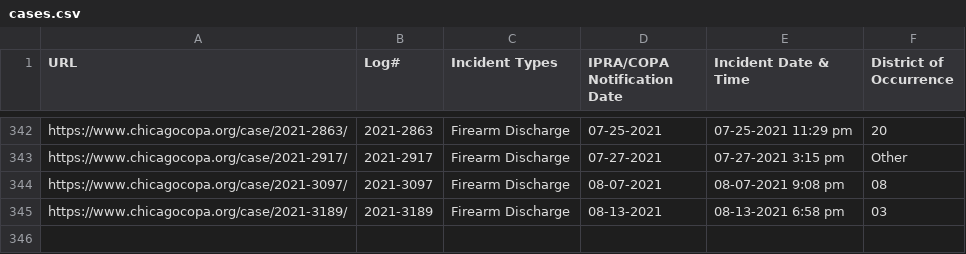
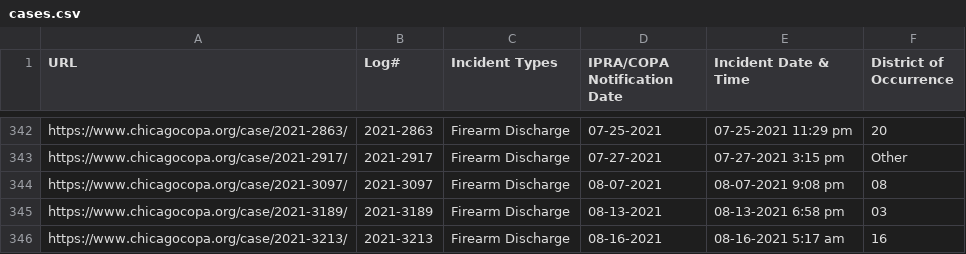
Before and after one commit to CrimeIsDown/copa-cases, a CSV file: cases.csv, drawn as a sheet; only a part is shown, gaps mark what is left out.

Commit message:
Incidents as of 2021-09-29

```diff
--- a/cases.csv
+++ b/cases.csv
@@ -345 +345,2 @@
 "https://www.chicagocopa.org/case/2021-3189/","2021-3189","Firearm Discharge","08-13-2021","08-13-2021 6:58 pm","03"
+"https://www.chicagocopa.org/case/2021-3213/","2021-3213","Firearm Discharge","08-16-2021","08-16-2021 5:17 am","16"
```
